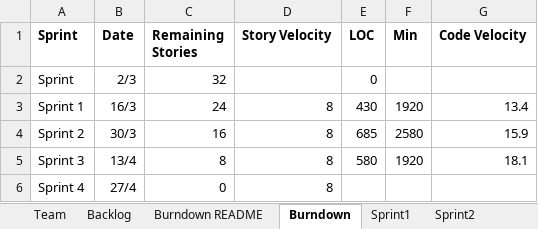
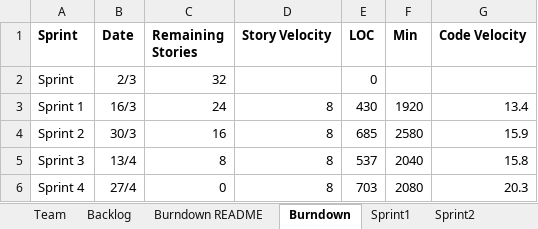
Before and after one commit to SmitaRath/AgileMethodologies_FinalProject, an Excel workbook: Team01Report.xlsx, sheet Burndown, drawn as a sheet; values as stored, in another font and other column widths than the file's, no borders; charts and pictures not drawn; the diff names each change by its address in the sheet, - before the commit and + after, or states it on an @@ line.

```diff
--- a/Team01Report.xlsx (sheet Burndown)
+++ b/Team01Report.xlsx (sheet Burndown)
-E5 (LOC): 580
+E5 (LOC): 537
-F5 (Min): 1920
+F5 (Min): 2040
-G5 (Code Velocity): 18.1
+G5 (Code Velocity): 15.8
-E6 (LOC): (empty)
+E6 (LOC): 703
-F6 (Min): (empty)
+F6 (Min): 2080
-G6 (Code Velocity): (empty)
+G6 (Code Velocity): 20.3
```
Also changed, not shown: sheet Sprint4, sheet Backlog, charts or pictures.
